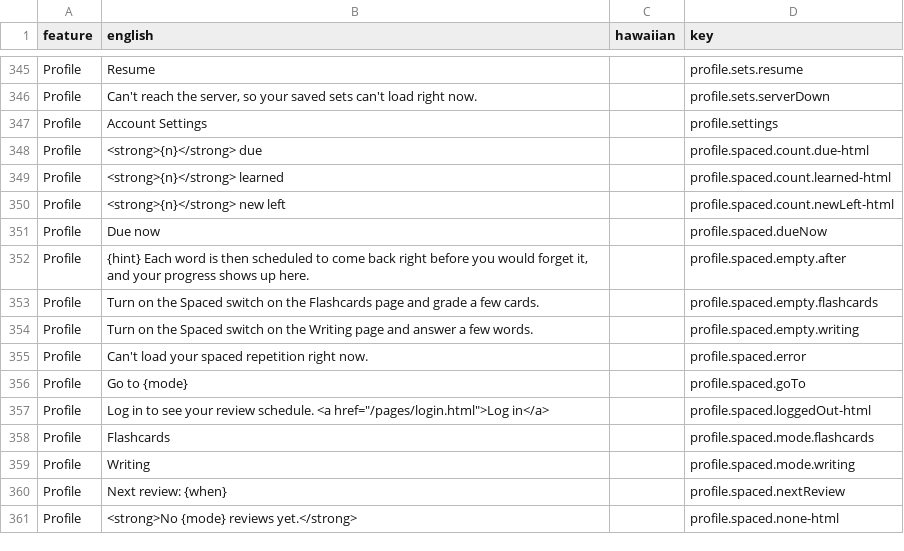
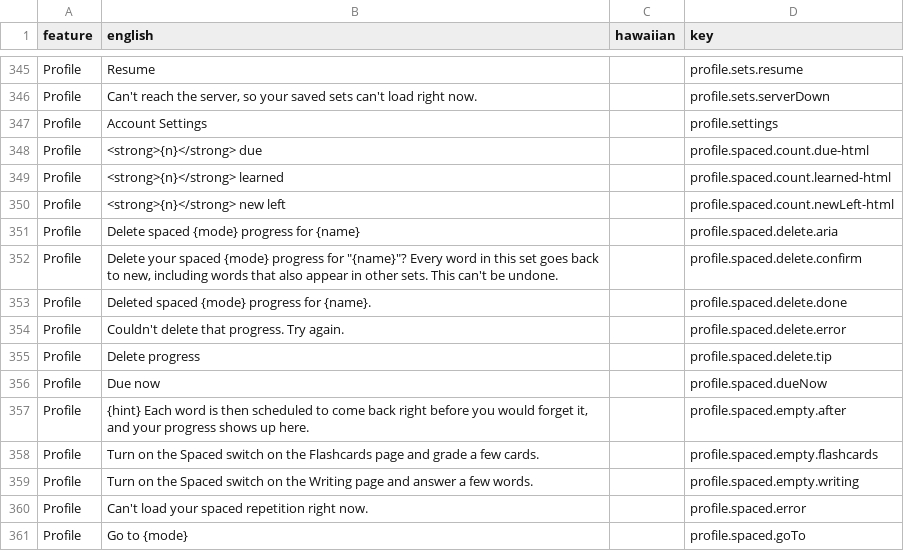
Before and after one commit to NoahBKalma/hawaiian-language-website, a CSV file: i18n.csv, drawn as a sheet; only a part is shown, gaps mark what is left out; the shorter side is filled out with more unchanged rows; the diff names each change by its address in the sheet, - before the commit and + after, or states it on an @@ line.

Commit message:
added tooltips and delete option for spaced rep

```diff
--- a/i18n.csv
+++ b/i18n.csv
+row 351: Profile | Delete spaced {mode} progress for {name} |  | profile.spaced.delete.aria
+row 352: Profile | Delete your spaced {mode} progress for "{name}"? Every word in this set goes back to new, including words that also appear in other sets. This can't be undone. |  | profile.spaced.delete.confirm
+row 353: Profile | Deleted spaced {mode} progress for {name}. |  | profile.spaced.delete.done
+row 354: Profile | Couldn't delete that progress. Try again. |  | profile.spaced.delete.error
+row 355: Profile | Delete progress |  | profile.spaced.delete.tip
```
Also changed, not shown: 13 other files.
